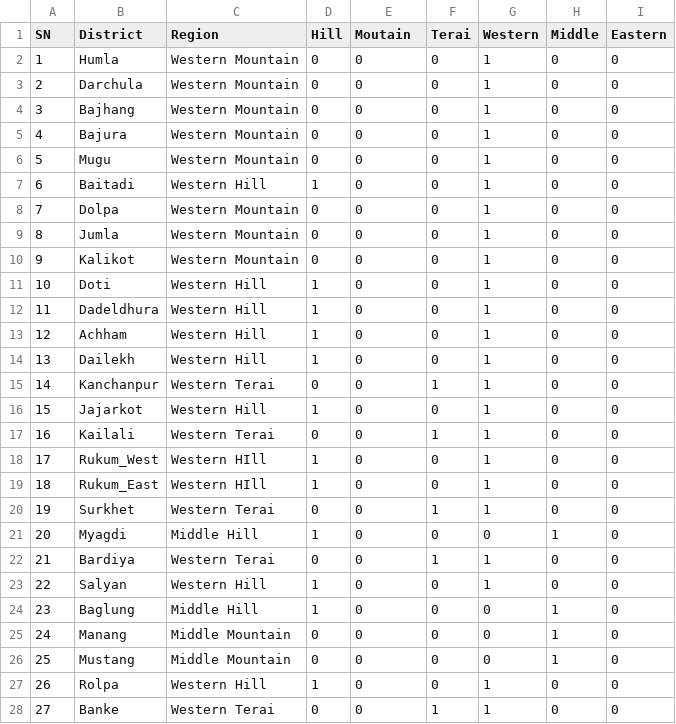
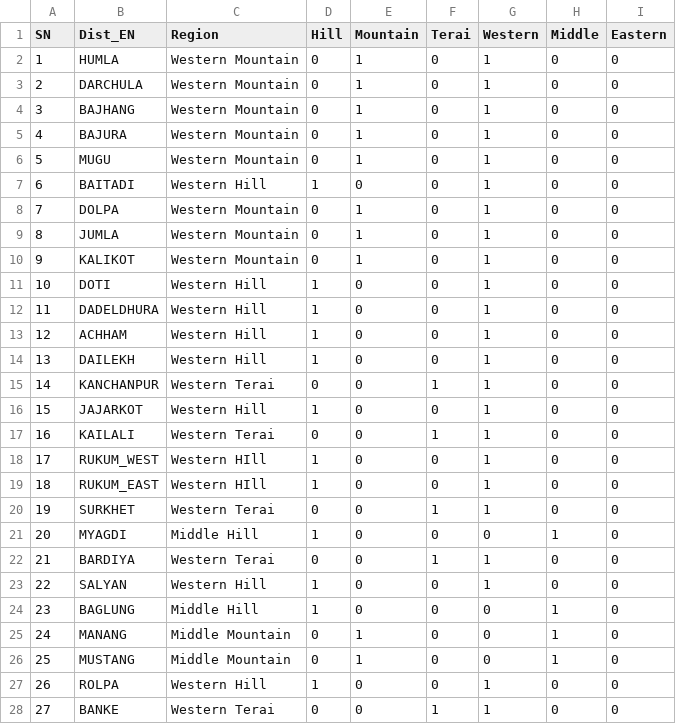
Before and after one commit to thangible/weather_station_nepal, a CSV file: District_region.CSV, drawn as a sheet; only a part is shown; the diff covers the shown part only.

```diff
--- a/District_region.CSV
+++ b/District_region.CSV
@@ -1,28 +1,28 @@
-SN;District;Region;Hill;Moutain;Terai;Western;Middle;Eastern
-1;Humla;Western Mountain;0;0;0;1;0;0
-2;Darchula;Western Mountain;0;0;0;1;0;0
-3;Bajhang;Western Mountain;0;0;0;1;0;0
-4;Bajura;Western Mountain;0;0;0;1;0;0
-5;Mugu;Western Mountain;0;0;0;1;0;0
-6;Baitadi;Western Hill;1;0;0;1;0;0
-7;Dolpa;Western Mountain;0;0;0;1;0;0
-8;Jumla;Western Mountain;0;0;0;1;0;0
-9;Kalikot;Western Mountain;0;0;0;1;0;0
-10;Doti;Western Hill;1;0;0;1;0;0
-11;Dadeldhura;Western Hill;1;0;0;1;0;0
-12;Achham;Western Hill;1;0;0;1;0;0
-13;Dailekh;Western Hill;1;0;0;1;0;0
-14;Kanchanpur;Western Terai;0;0;1;1;0;0
-15;Jajarkot;Western Hill;1;0;0;1;0;0
-16;Kailali;Western Terai;0;0;1;1;0;0
-17;Rukum_West;Western HIll;1;0;0;1;0;0
-18;Rukum_East;Western HIll;1;0;0;1;0;0
-19;Surkhet;Western Terai;0;0;1;1;0;0
-20;Myagdi;Middle Hill;1;0;0;0;1;0
-21;Bardiya;Western Terai;0;0;1;1;0;0
-22;Salyan;Western Hill;1;0;0;1;0;0
-23;Baglung;Middle Hill;1;0;0;0;1;0
-24;Manang;Middle Mountain;0;0;0;0;1;0
-25;Mustang;Middle Mountain;0;0;0;0;1;0
-26;Rolpa;Western Hill;1;0;0;1;0;0
-27;Banke;Western Terai;0;0;1;1;0;0
+SN;Dist_EN;Region;Hill;Mountain;Terai;Western;Middle;Eastern
+1;HUMLA;Western Mountain;0;1;0;1;0;0
+2;DARCHULA;Western Mountain;0;1;0;1;0;0
+3;BAJHANG;Western Mountain;0;1;0;1;0;0
+4;BAJURA;Western Mountain;0;1;0;1;0;0
+5;MUGU;Western Mountain;0;1;0;1;0;0
+6;BAITADI;Western Hill;1;0;0;1;0;0
+7;DOLPA;Western Mountain;0;1;0;1;0;0
+8;JUMLA;Western Mountain;0;1;0;1;0;0
+9;KALIKOT;Western Mountain;0;1;0;1;0;0
+10;DOTI;Western Hill;1;0;0;1;0;0
+11;DADELDHURA;Western Hill;1;0;0;1;0;0
+12;ACHHAM;Western Hill;1;0;0;1;0;0
+13;DAILEKH;Western Hill;1;0;0;1;0;0
+14;KANCHANPUR;Western Terai;0;0;1;1;0;0
+15;JAJARKOT;Western Hill;1;0;0;1;0;0
+16;KAILALI;Western Terai;0;0;1;1;0;0
+17;RUKUM_WEST;Western HIll;1;0;0;1;0;0
+18;RUKUM_EAST;Western HIll;1;0;0;1;0;0
+19;SURKHET;Western Terai;0;0;1;1;0;0
+20;MYAGDI;Middle Hill;1;0;0;0;1;0
+21;BARDIYA;Western Terai;0;0;1;1;0;0
+22;SALYAN;Western Hill;1;0;0;1;0;0
+23;BAGLUNG;Middle Hill;1;0;0;0;1;0
+24;MANANG;Middle Mountain;0;1;0;0;1;0
+25;MUSTANG;Middle Mountain;0;1;0;0;1;0
+26;ROLPA;Western Hill;1;0;0;1;0;0
+27;BANKE;Western Terai;0;0;1;1;0;0
```
Also changed, not shown: 56 edited cells elsewhere in this file, 11 other files.
